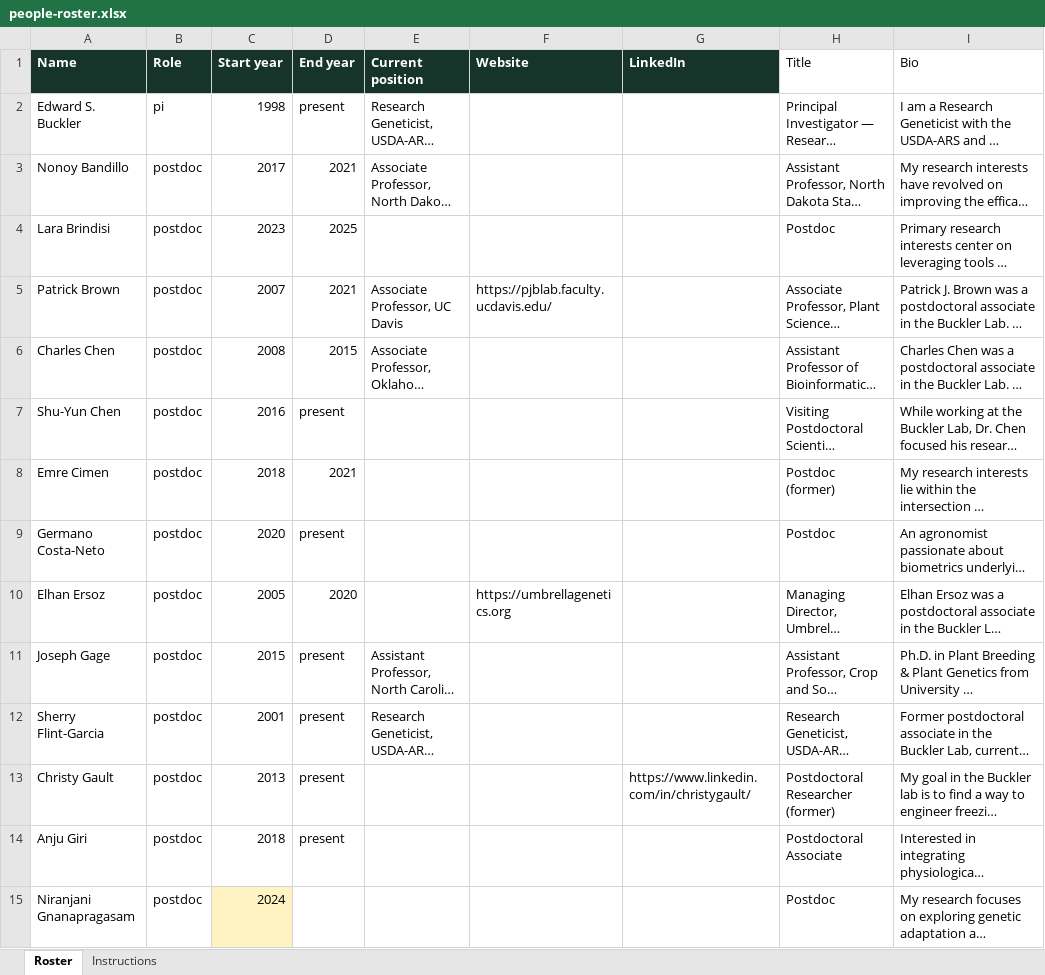
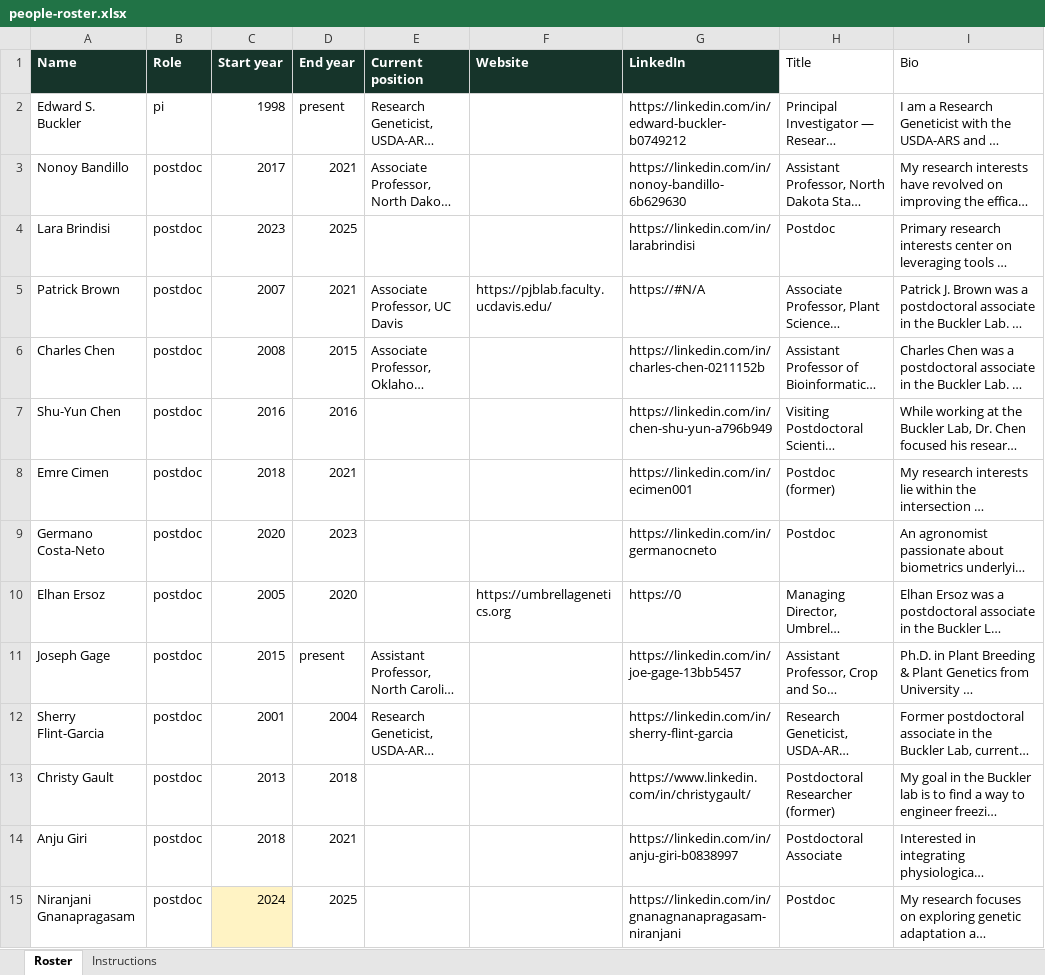
Before and after one commit to maize-genetics/lab_site, an Excel workbook: data/people-roster.xlsx, sheet Roster, drawn as a sheet; only a part is shown; long unchanged cells end in …; values as stored, in another font and other column widths than the file's, no borders; the diff covers the shown part only; the diff names each change by its address in the sheet, - before the commit and + after, or states it on an @@ line.

```diff
--- a/data/people-roster.xlsx (sheet Roster)
+++ b/data/people-roster.xlsx (sheet Roster)
-G2 (LinkedIn): (empty)
+G2 (LinkedIn): https://linkedin.com/in/edward-buckler-b0749212
-G3 (LinkedIn): (empty)
+G3 (LinkedIn): https://linkedin.com/in/nonoy-bandillo-6b629630
-G4 (LinkedIn): (empty)
+G4 (LinkedIn): https://linkedin.com/in/larabrindisi
-G5 (LinkedIn): (empty)
+G5 (LinkedIn): https://#N/A
-G6 (LinkedIn): (empty)
+G6 (LinkedIn): https://linkedin.com/in/charles-chen-0211152b
-D7 (End year): present
+D7 (End year): 2016
-G7 (LinkedIn): (empty)
+G7 (LinkedIn): https://linkedin.com/in/chen-shu-yun-a796b949
-G8 (LinkedIn): (empty)
+G8 (LinkedIn): https://linkedin.com/in/ecimen001
-D9 (End year): present
+D9 (End year): 2023
-G9 (LinkedIn): (empty)
+G9 (LinkedIn): https://linkedin.com/in/germanocneto
-G10 (LinkedIn): (empty)
+G10 (LinkedIn): https://0
-G11 (LinkedIn): (empty)
+G11 (LinkedIn): https://linkedin.com/in/joe-gage-13bb5457
-D12 (End year): present
+D12 (End year): 2004
-G12 (LinkedIn): (empty)
+G12 (LinkedIn): https://linkedin.com/in/sherry-flint-garcia
-D13 (End year): present
+D13 (End year): 2018
-D14 (End year): present
+D14 (End year): 2021
-G14 (LinkedIn): (empty)
+G14 (LinkedIn): https://linkedin.com/in/anju-giri-b0838997
-D15 (End year): (empty)
+D15 (End year): 2025
-G15 (LinkedIn): (empty)
+G15 (LinkedIn): https://linkedin.com/in/gnanagnanapragasam-niranjani
```
Also changed, not shown: 1 removed row and 186 edited cells elsewhere in this sheet, 5 other files.
